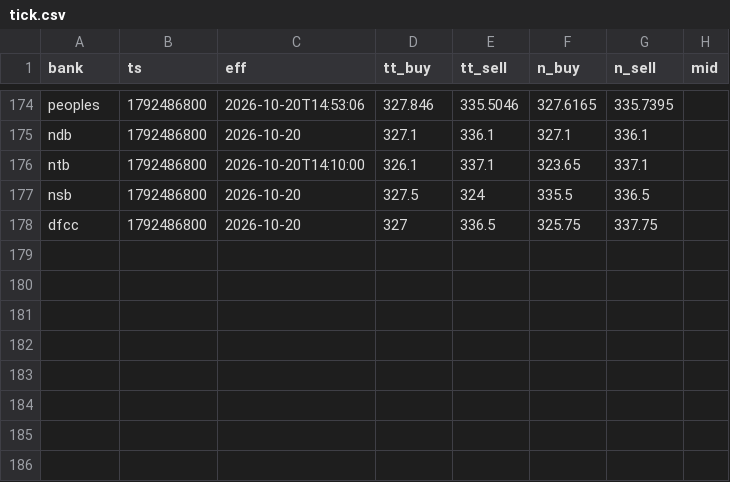
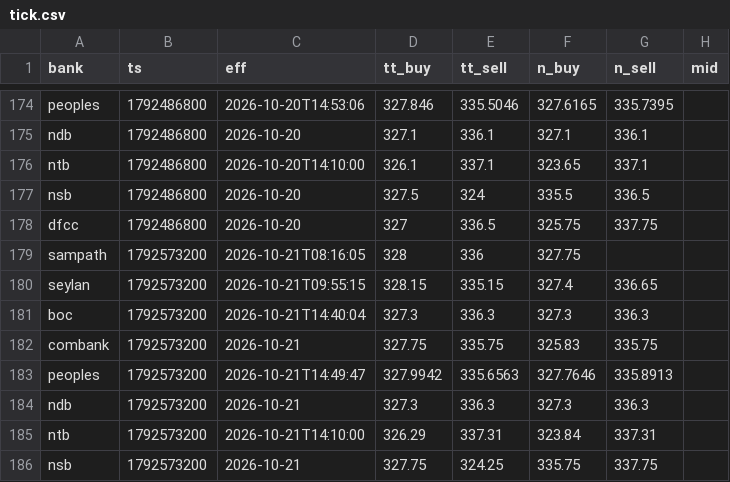
Before and after one commit to anjulalk/fxtrack, a CSV file: data/tick.csv, drawn as a sheet; only a part is shown, gaps mark what is left out.

```diff
--- a/data/tick.csv
+++ b/data/tick.csv
@@ -178 +178,9 @@ nsb,1792486800,2026-10-20,327.5,324,335.5,336.5,
 dfcc,1792486800,2026-10-20,327,336.5,325.75,337.75,
+sampath,1792573200,2026-10-21T08:16:05,328,336,327.75,,
+seylan,1792573200,2026-10-21T09:55:15,328.15,335.15,327.4,336.65,
+boc,1792573200,2026-10-21T14:40:04,327.3,336.3,327.3,336.3,
+combank,1792573200,2026-10-21,327.75,335.75,325.83,335.75,
+peoples,1792573200,2026-10-21T14:49:47,327.9942,335.6563,327.7646,335.8913,
+ndb,1792573200,2026-10-21,327.3,336.3,327.3,336.3,
+ntb,1792573200,2026-10-21T14:10:00,326.29,337.31,323.84,337.31,
+nsb,1792573200,2026-10-21,327.75,324.25,335.75,337.75,
```
Also changed, not shown: data/day.csv, 2 other files.
